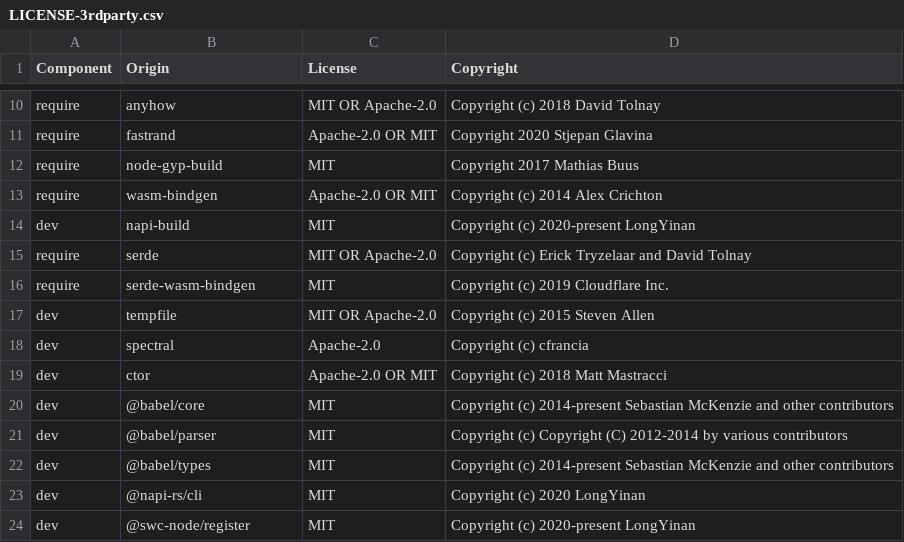
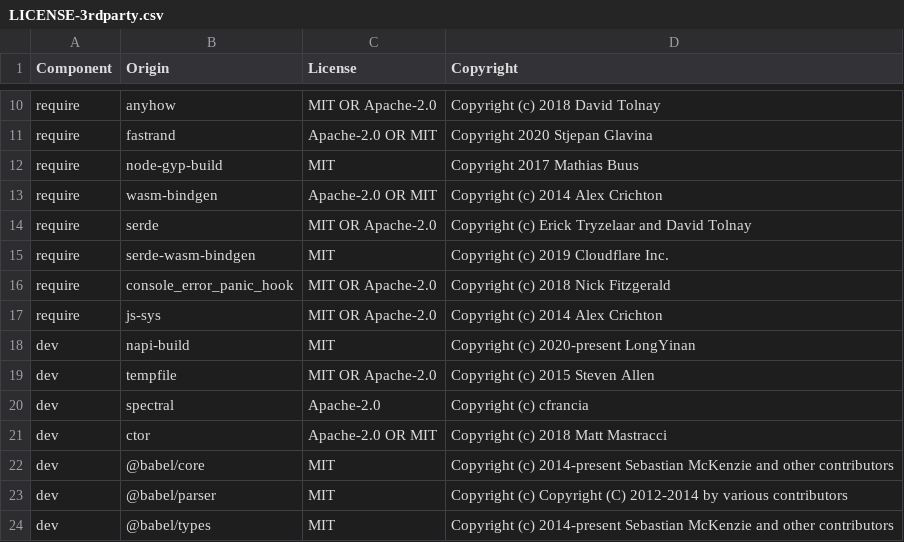
Before and after one commit to DataDog/dd-native-iast-rewriter-js, a CSV file: LICENSE-3rdparty.csv, drawn as a sheet; only a part is shown, gaps mark what is left out; the shorter side is filled out with more unchanged rows.

```diff
--- a/LICENSE-3rdparty.csv
+++ b/LICENSE-3rdparty.csv
@@ -13,5 +13,7 @@ require,node-gyp-build,MIT,Copyright 2017 Mathias Buus
 require,wasm-bindgen,Apache-2.0 OR MIT,Copyright (c) 2014 Alex Crichton
-dev,napi-build,MIT,Copyright (c) 2020-present LongYinan
 require,serde,MIT OR Apache-2.0,Copyright (c) Erick Tryzelaar and David Tolnay
 require,serde-wasm-bindgen,MIT,Copyright (c) 2019 Cloudflare Inc.
+require,console_error_panic_hook,MIT OR Apache-2.0,Copyright (c) 2018 Nick Fitzgerald
+require,js-sys,MIT OR Apache-2.0,Copyright (c) 2014 Alex Crichton
+dev,napi-build,MIT,Copyright (c) 2020-present LongYinan
 dev,tempfile,MIT OR Apache-2.0,Copyright (c) 2015 Steven Allen
```
Also changed, not shown: 11 other files.
